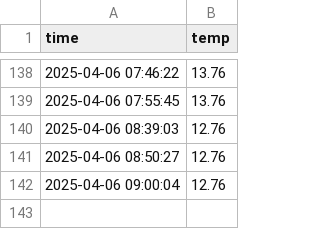
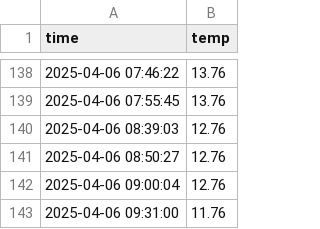
Before and after one commit to kdt-Moonwj/seoul_weather_5m, a CSV file: seoul_weather.csv, drawn as a sheet; only a part is shown, gaps mark what is left out; the diff names each change by its address in the sheet, - before the commit and + after, or states it on an @@ line.

```diff
--- a/seoul_weather.csv
+++ b/seoul_weather.csv
+row 143: 2025-04-06 09:31:00 | 11.76
```
